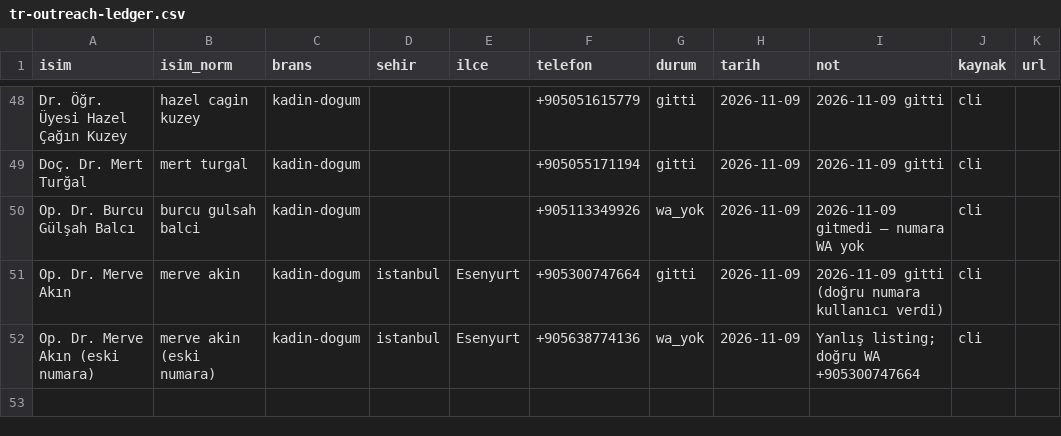
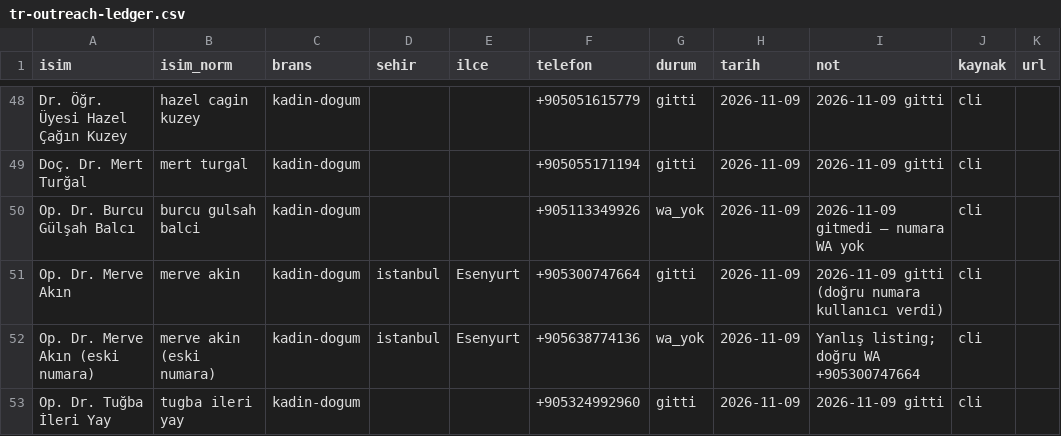
Before and after one commit to dreamturkiye/notya-ai, a CSV file: docs/growth/tr-outreach-ledger.csv, drawn as a sheet; only a part is shown, gaps mark what is left out; the diff names each change by its address in the sheet, - before the commit and + after, or states it on an @@ line.

```diff
--- a/docs/growth/tr-outreach-ledger.csv
+++ b/docs/growth/tr-outreach-ledger.csv
+row 53: Op. Dr. Tuğba İleri Yay | tugba i̇leri yay | kadin-dogum |  |  | +905324992960 | gitti | 2026-11-09 | 2026-11-09 gitti | cli
```
Also changed, not shown: docs/growth/tr-whatsapp-wave4.csv, 2 other files.
